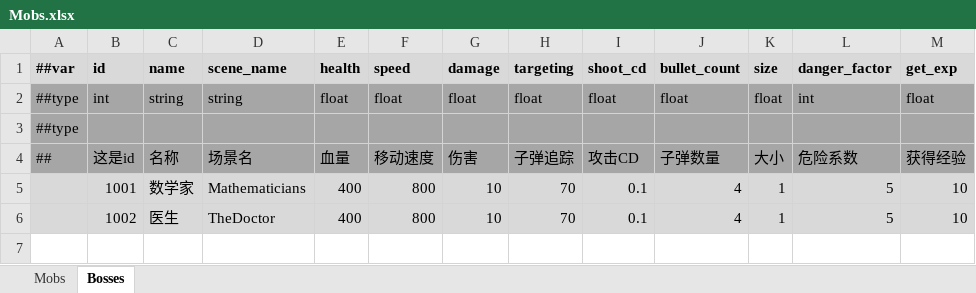
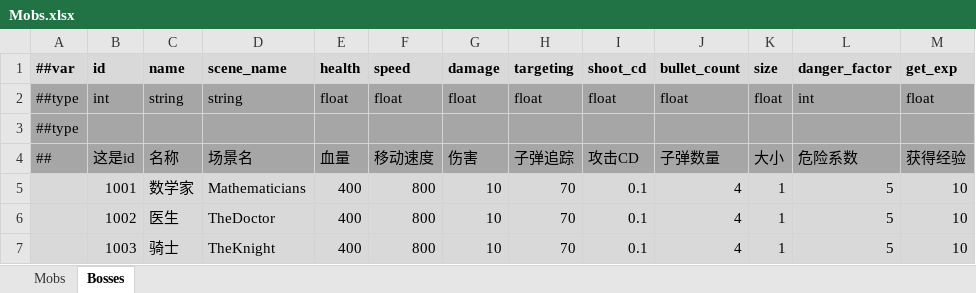
Before and after one commit to Abab-bk/NovaDrift, an Excel workbook: Tools/Luban/Datas/Mobs.xlsx, sheet Bosses, drawn as a sheet; values as stored, in another font and other column widths than the file's, no borders; the diff names each change by its address in the sheet, - before the commit and + after, or states it on an @@ line.

```diff
--- a/Tools/Luban/Datas/Mobs.xlsx (sheet Bosses)
+++ b/Tools/Luban/Datas/Mobs.xlsx (sheet Bosses)
+row 7:  | 1003 | 骑士 | TheKnight | 400 | 800 | 10 | 70 | 0.1 | 4 | 1 | 5 | 10
```
Also changed, not shown: 14 other files.
